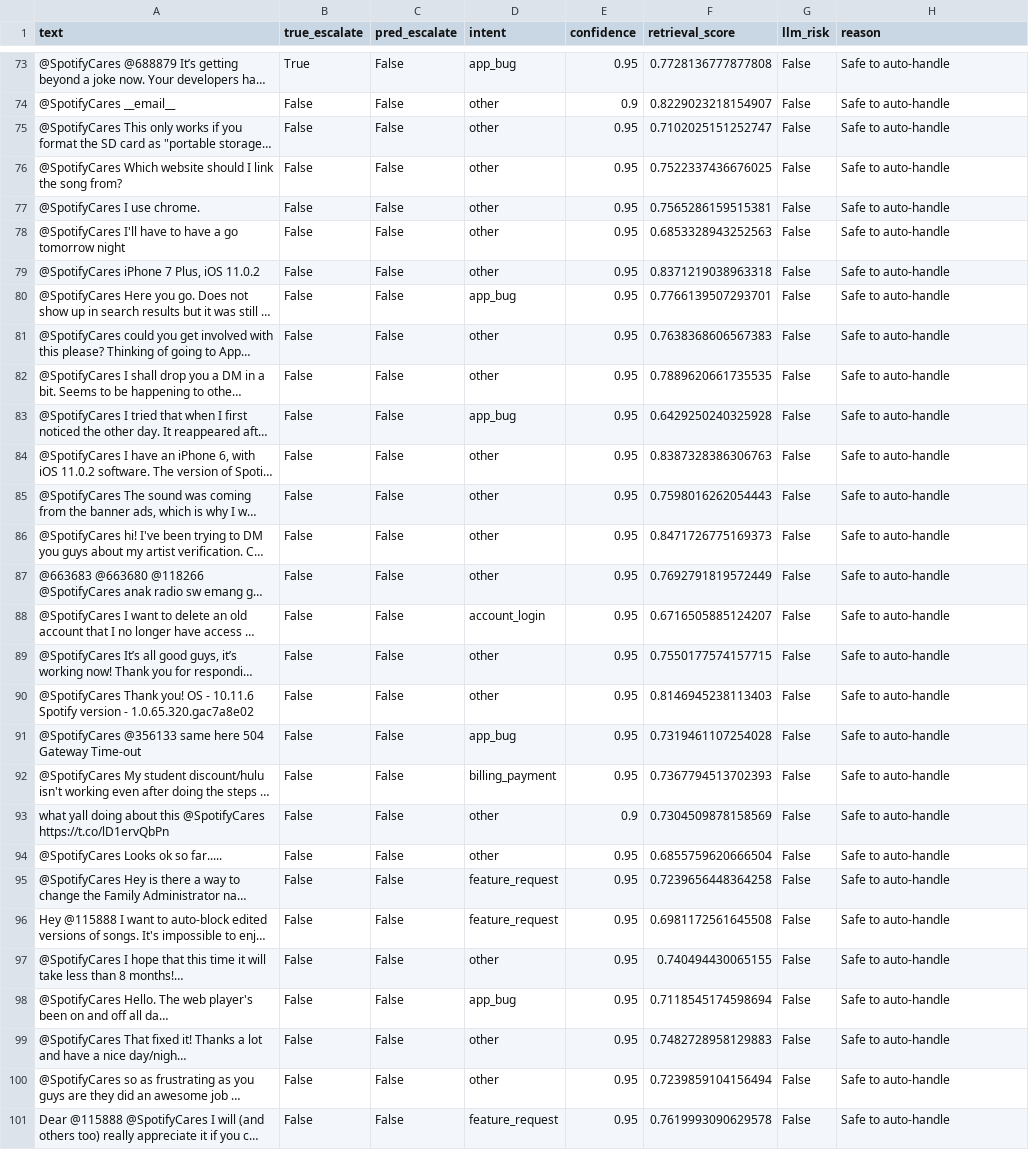
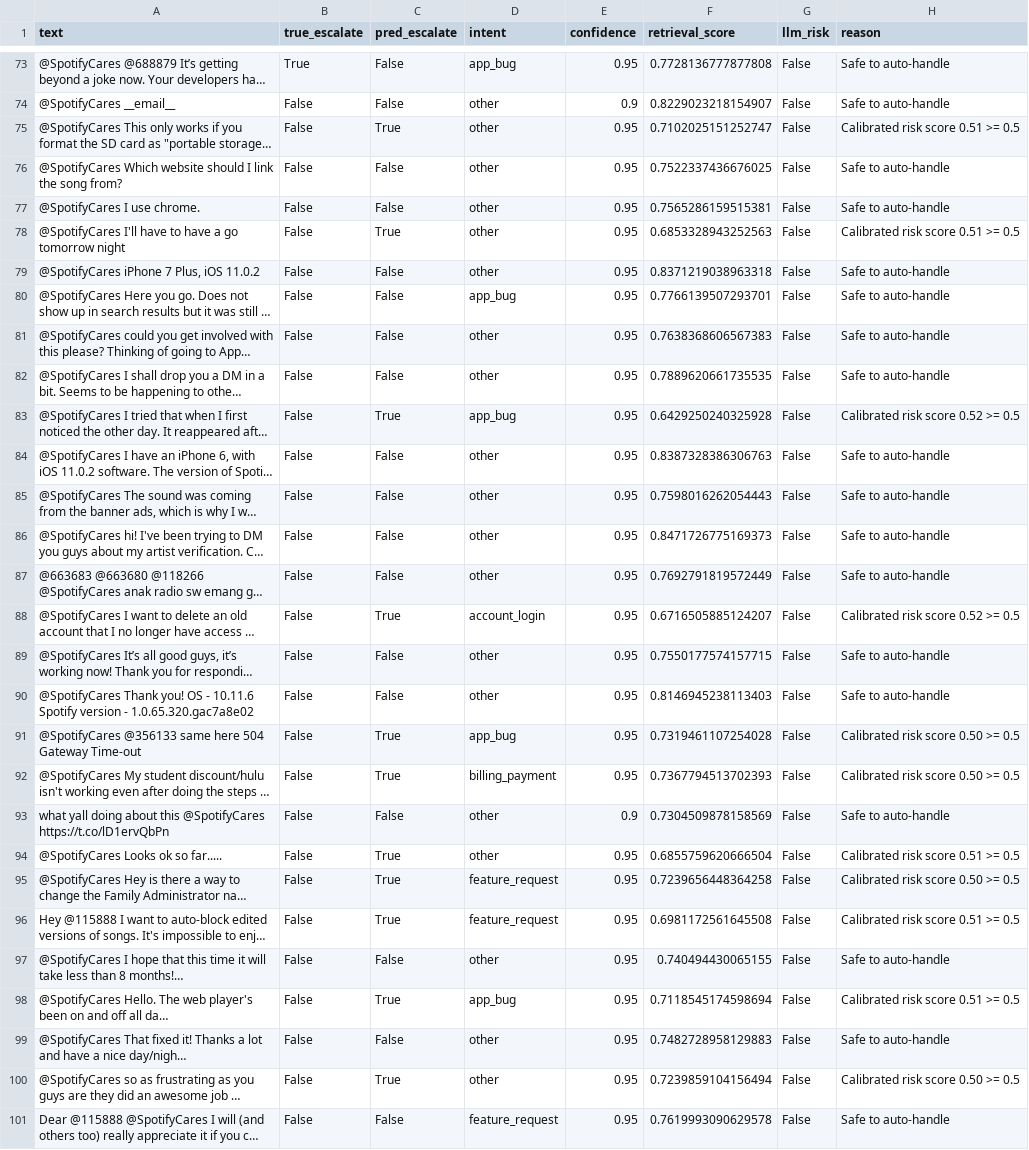
Before and after one commit to ShivamSharko/backstage-spotify-support-agent, a CSV file: eval/risk_engine_results.csv, drawn as a sheet; only a part is shown, gaps mark what is left out; long unchanged cells end in …; the diff covers the shown part only; the diff names each change by its address in the sheet, - before the commit and + after, or states it on an @@ line.

```diff
--- a/eval/risk_engine_results.csv
+++ b/eval/risk_engine_results.csv
-C75 (pred_escalate): False
+C75 (pred_escalate): True
-H75 (reason): Safe to auto-handle
+H75 (reason): Calibrated risk score 0.51 >= 0.5
-C78 (pred_escalate): False
+C78 (pred_escalate): True
-H78 (reason): Safe to auto-handle
+H78 (reason): Calibrated risk score 0.51 >= 0.5
-C83 (pred_escalate): False
+C83 (pred_escalate): True
-H83 (reason): Safe to auto-handle
+H83 (reason): Calibrated risk score 0.52 >= 0.5
-C88 (pred_escalate): False
+C88 (pred_escalate): True
-H88 (reason): Safe to auto-handle
+H88 (reason): Calibrated risk score 0.52 >= 0.5
-C91:C92 (pred_escalate): False
+C91:C92 (pred_escalate): True
-H91:H92 (reason): Safe to auto-handle
+H91:H92 (reason): Calibrated risk score 0.50 >= 0.5
-C94:C96 (pred_escalate): False
+C94:C96 (pred_escalate): True
-H94 (reason): Safe to auto-handle
+H94 (reason): Calibrated risk score 0.51 >= 0.5
-H95 (reason): Safe to auto-handle
+H95 (reason): Calibrated risk score 0.50 >= 0.5
-H96 (reason): Safe to auto-handle
+H96 (reason): Calibrated risk score 0.51 >= 0.5
-C98 (pred_escalate): False
+C98 (pred_escalate): True
-H98 (reason): Safe to auto-handle
+H98 (reason): Calibrated risk score 0.51 >= 0.5
-C100 (pred_escalate): False
+C100 (pred_escalate): True
-H100 (reason): Safe to auto-handle
+H100 (reason): Calibrated risk score 0.50 >= 0.5
```
Also changed, not shown: 137 edited cells elsewhere in this file, eval/reply_eval_advanced.csv, 4 other files.
